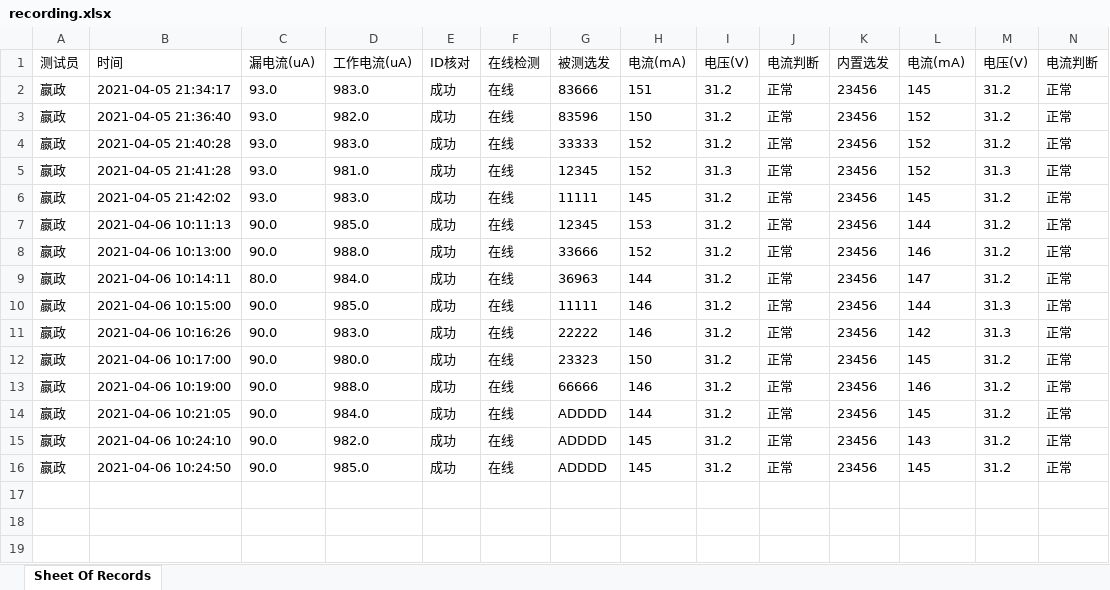
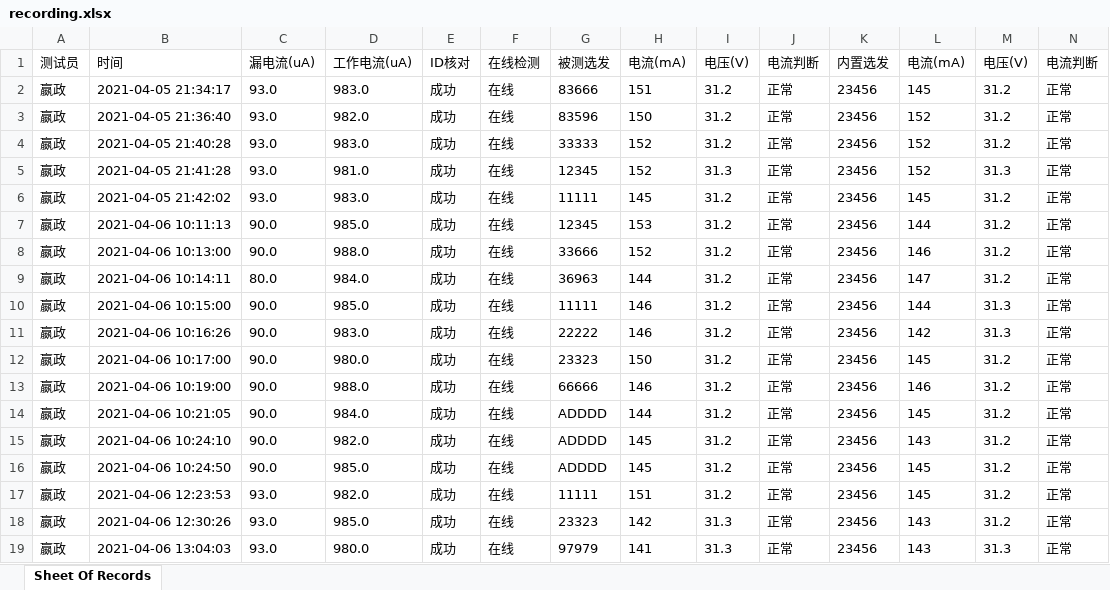
Before and after one commit to LeeGingko/Terminal, an Excel workbook: recording.xlsx, sheet Sheet Of Records, drawn as a sheet; only a part is shown; values as stored, in another font and other column widths than the file's, no borders; rows hold the shown columns only; the diff names each change by its address in the sheet, - before the commit and + after, or states it on an @@ line.

```diff
--- a/recording.xlsx (sheet Sheet Of Records)
+++ b/recording.xlsx (sheet Sheet Of Records)
+row 17: 嬴政 | 2021-04-06 12:23:53 | 93.0 | 982.0 | 成功 | 在线 | 11111 | 151 | 31.2 | 正常 | 23456 | 145 | 31.2 | 正常
+row 18: 嬴政 | 2021-04-06 12:30:26 | 93.0 | 985.0 | 成功 | 在线 | 23323 | 142 | 31.3 | 正常 | 23456 | 143 | 31.2 | 正常
+row 19: 嬴政 | 2021-04-06 13:04:03 | 93.0 | 980.0 | 成功 | 在线 | 97979 | 141 | 31.3 | 正常 | 23456 | 143 | 31.3 | 正常
```
Also changed, not shown: 4 other files.
